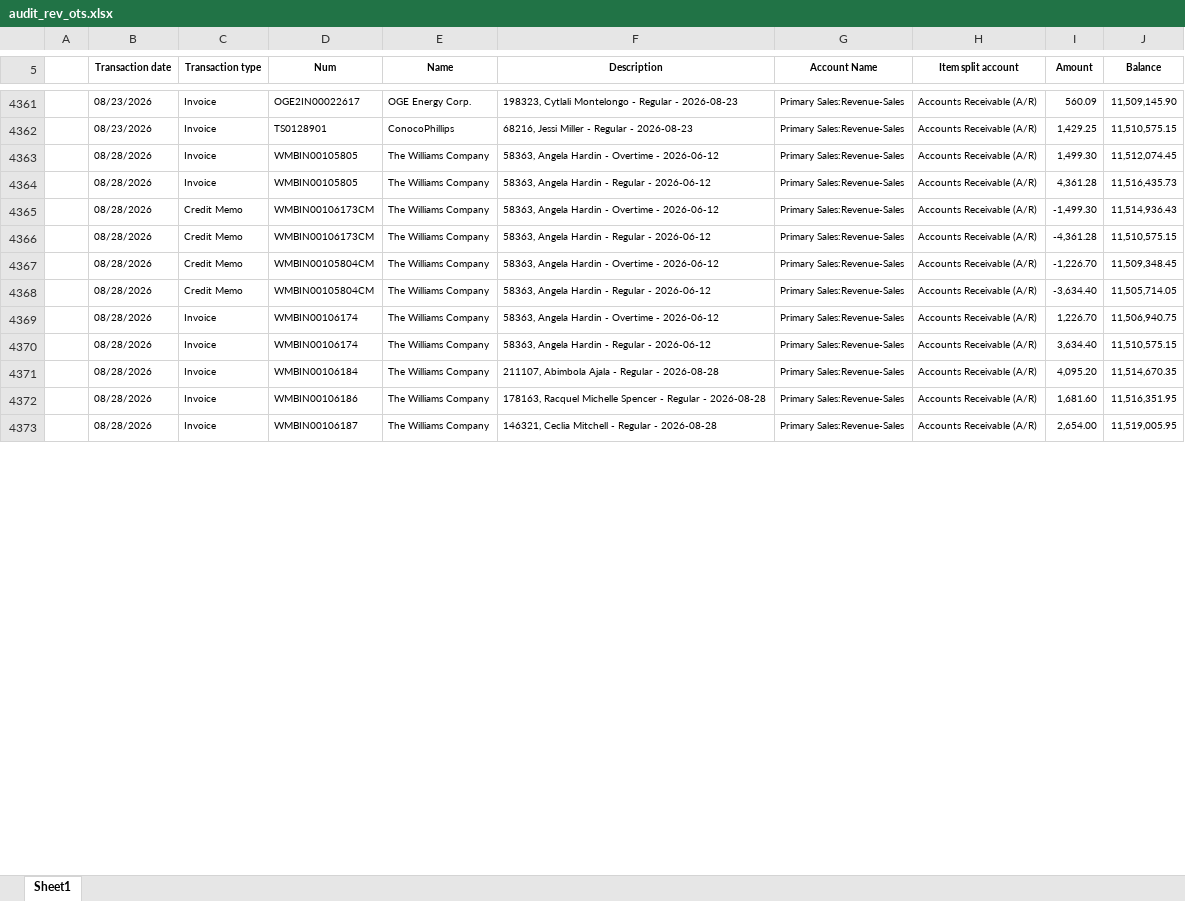
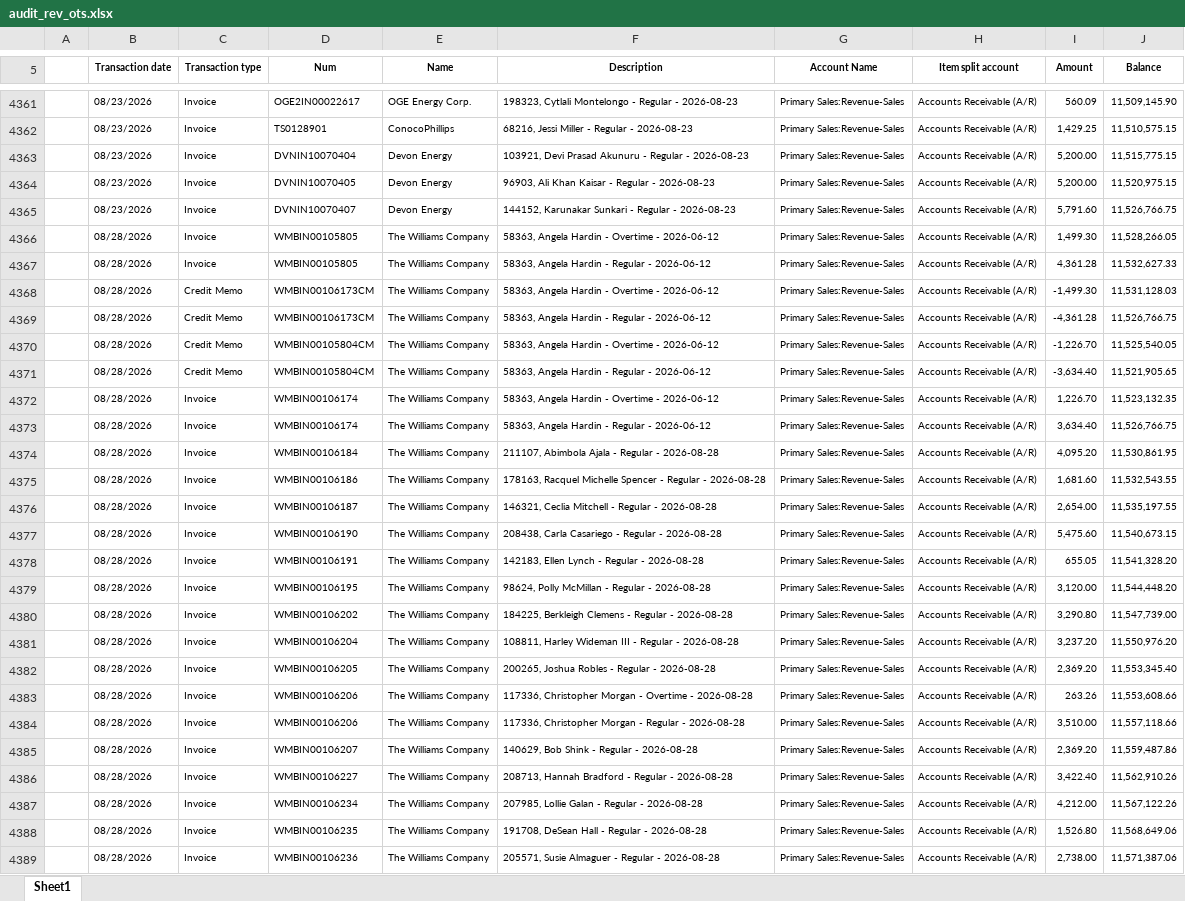
Before and after one commit to Pwilson37OTS/oaktree-invoice-reconciler, an Excel workbook: data/audit_rev_ots.xlsx, sheet Sheet1, drawn as a sheet; only a part is shown, gaps mark what is left out; values as stored, in another font and other column widths than the file's, no borders; addresses are those after the commit; the diff covers the shown part only; the diff names each change by its address in the sheet, - before the commit and + after, or states it on an @@ line.

Commit message:
Refresh data 2026-08-31 11:53

```diff
--- a/data/audit_rev_ots.xlsx (sheet Sheet1)
+++ b/data/audit_rev_ots.xlsx (sheet Sheet1)
+row 4363:  | 08/23/2026 | Invoice | DVNIN10070404 | Devon Energy | 103921, Devi Prasad Akunuru - Regular - 2026-08-23 | Primary Sales:Revenue-Sales | Accounts Receivable (A/R) | 5,200.00 | 11,515,775.15
+row 4364:  | 08/23/2026 | Invoice | DVNIN10070405 | Devon Energy | 96903, Ali Khan Kaisar - Regular - 2026-08-23 | Primary Sales:Revenue-Sales | Accounts Receivable (A/R) | 5,200.00 | 11,520,975.15
+row 4365:  | 08/23/2026 | Invoice | DVNIN10070407 | Devon Energy | 144152, Karunakar Sunkari - Regular - 2026-08-23 | Primary Sales:Revenue-Sales | Accounts Receivable (A/R) | 5,791.60 | 11,526,766.75
-J4366 (Balance): 11,512,074.45
+J4366 (Balance): 11,528,266.05
-J4367 (Balance): 11,516,435.73
+J4367 (Balance): 11,532,627.33
-J4368 (Balance): 11,514,936.43
+J4368 (Balance): 11,531,128.03
-J4369 (Balance): 11,510,575.15
+J4369 (Balance): 11,526,766.75
-J4370 (Balance): 11,509,348.45
+J4370 (Balance): 11,525,540.05
-J4371 (Balance): 11,505,714.05
+J4371 (Balance): 11,521,905.65
-J4372 (Balance): 11,506,940.75
+J4372 (Balance): 11,523,132.35
-J4373 (Balance): 11,510,575.15
+J4373 (Balance): 11,526,766.75
-J4374 (Balance): 11,514,670.35
+J4374 (Balance): 11,530,861.95
-J4375 (Balance): 11,516,351.95
+J4375 (Balance): 11,532,543.55
-J4376 (Balance): 11,519,005.95
+J4376 (Balance): 11,535,197.55
+row 4377:  | 08/28/2026 | Invoice | WMBIN00106190 | The Williams Company | 208438, Carla Casariego - Regular - 2026-08-28 | Primary Sales:Revenue-Sales | Accounts Receivable (A/R) | 5,475.60 | 11,540,673.15
+row 4378:  | 08/28/2026 | Invoice | WMBIN00106191 | The Williams Company | 142183, Ellen Lynch - Regular - 2026-08-28 | Primary Sales:Revenue-Sales | Accounts Receivable (A/R) | 655.05 | 11,541,328.20
+row 4379:  | 08/28/2026 | Invoice | WMBIN00106195 | The Williams Company | 98624, Polly McMillan - Regular - 2026-08-28 | Primary Sales:Revenue-Sales | Accounts Receivable (A/R) | 3,120.00 | 11,544,448.20
+row 4380:  | 08/28/2026 | Invoice | WMBIN00106202 | The Williams Company | 184225, Berkleigh Clemens - Regular - 2026-08-28 | Primary Sales:Revenue-Sales | Accounts Receivable (A/R) | 3,290.80 | 11,547,739.00
+row 4381:  | 08/28/2026 | Invoice | WMBIN00106204 | The Williams Company | 108811, Harley Wideman III - Regular - 2026-08-28 | Primary Sales:Revenue-Sales | Accounts Receivable (A/R) | 3,237.20 | 11,550,976.20
+row 4382:  | 08/28/2026 | Invoice | WMBIN00106205 | The Williams Company | 200265, Joshua Robles - Regular - 2026-08-28 | Primary Sales:Revenue-Sales | Accounts Receivable (A/R) | 2,369.20 | 11,553,345.40
+row 4383:  | 08/28/2026 | Invoice | WMBIN00106206 | The Williams Company | 117336, Christopher Morgan - Overtime - 2026-08-28 | Primary Sales:Revenue-Sales | Accounts Receivable (A/R) | 263.26 | 11,553,608.66
+row 4384:  | 08/28/2026 | Invoice | WMBIN00106206 | The Williams Company | 117336, Christopher Morgan - Regular - 2026-08-28 | Primary Sales:Revenue-Sales | Accounts Receivable (A/R) | 3,510.00 | 11,557,118.66
+row 4385:  | 08/28/2026 | Invoice | WMBIN00106207 | The Williams Company | 140629, Bob Shink - Regular - 2026-08-28 | Primary Sales:Revenue-Sales | Accounts Receivable (A/R) | 2,369.20 | 11,559,487.86
+row 4386:  | 08/28/2026 | Invoice | WMBIN00106227 | The Williams Company | 208713, Hannah Bradford - Regular - 2026-08-28 | Primary Sales:Revenue-Sales | Accounts Receivable (A/R) | 3,422.40 | 11,562,910.26
+row 4387:  | 08/28/2026 | Invoice | WMBIN00106234 | The Williams Company | 207985, Lollie Galan - Regular - 2026-08-28 | Primary Sales:Revenue-Sales | Accounts Receivable (A/R) | 4,212.00 | 11,567,122.26
+row 4388:  | 08/28/2026 | Invoice | WMBIN00106235 | The Williams Company | 191708, DeSean Hall - Regular - 2026-08-28 | Primary Sales:Revenue-Sales | Accounts Receivable (A/R) | 1,526.80 | 11,568,649.06
+row 4389:  | 08/28/2026 | Invoice | WMBIN00106236 | The Williams Company | 205571, Susie Almaguer - Regular - 2026-08-28 | Primary Sales:Revenue-Sales | Accounts Receivable (A/R) | 2,738.00 | 11,571,387.06
```
Also changed, not shown: 79 added rows and 4 edited cells elsewhere in this sheet, formulas that keep their value, data/audit_rev_cts.xlsx.
